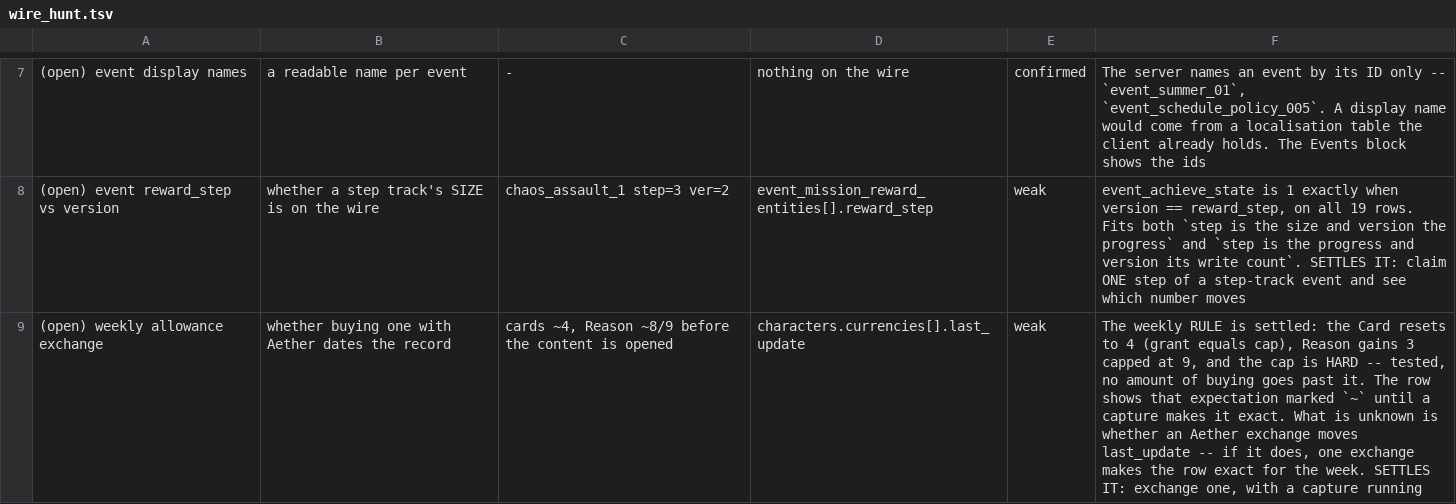
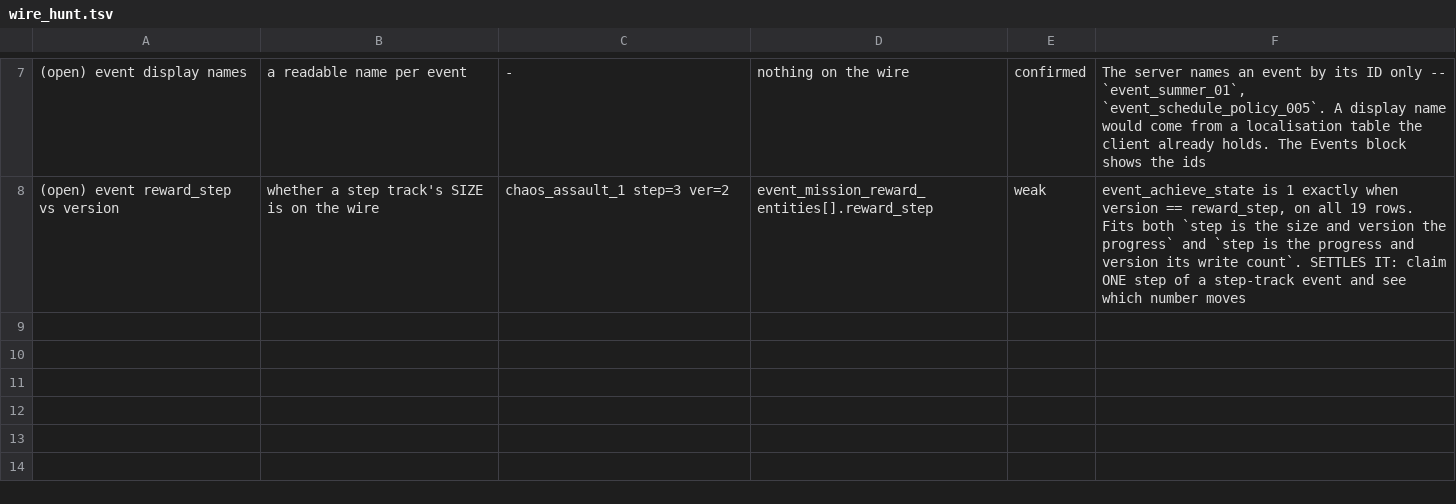
Before and after one commit to Ikkoru/Vribbels-CZN-Optimizer, a TSV file: docs/wire_hunt.tsv, drawn as a sheet; only a part is shown, gaps mark what is left out; the diff names each change by its address in the sheet, - before the commit and + after, or states it on an @@ line.

```diff
--- a/docs/wire_hunt.tsv
+++ b/docs/wire_hunt.tsv
-row 9: (open) weekly allowance exchange | whether buying one with Aether dates the record | cards ~4, Reason ~8/9 before the content is opened | characters.currencies[].last_update | weak | The weekly RULE is settled: the Card resets to 4 (grant equals cap), Reason gains 3 capped at 9, and the cap is HARD -- tested, no amount of buying goes past it. The row shows that expectation marked `~` until a capture makes it exact. What is unknown is whether an Aether exchange moves last_update -- if it does, one exchange makes the row exact for the week. SETTLES IT: exchange one, with a capture running
```
Also changed, not shown: docs/wire_hunt_added.tsv, 3 other files.
